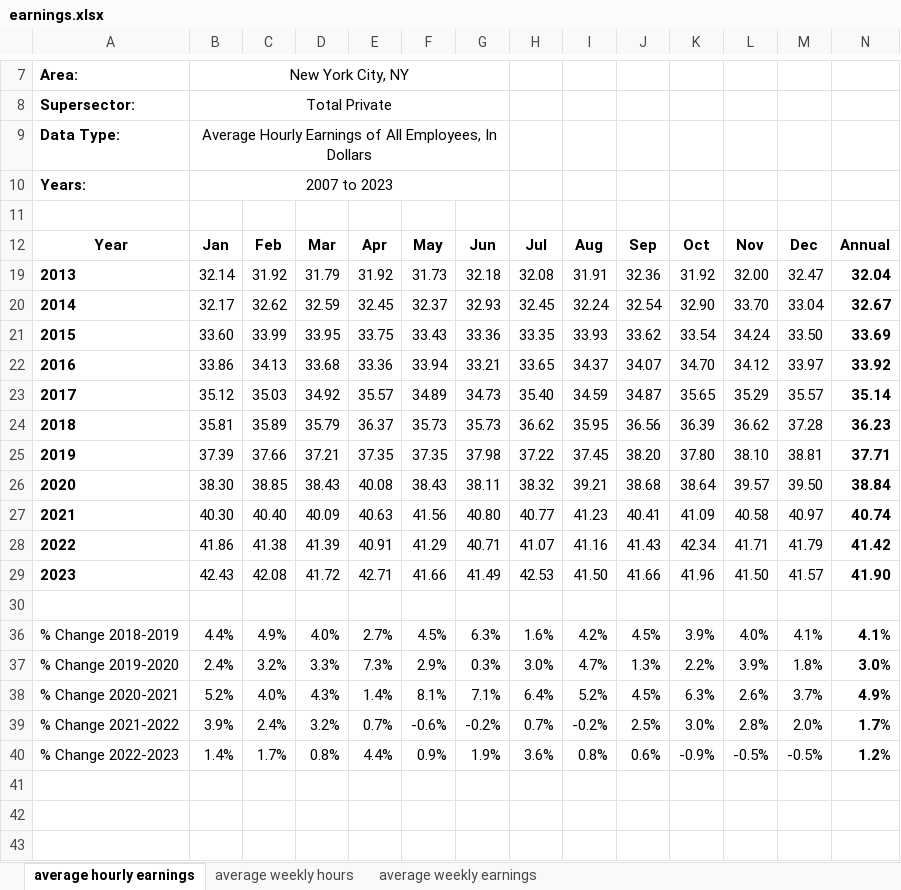
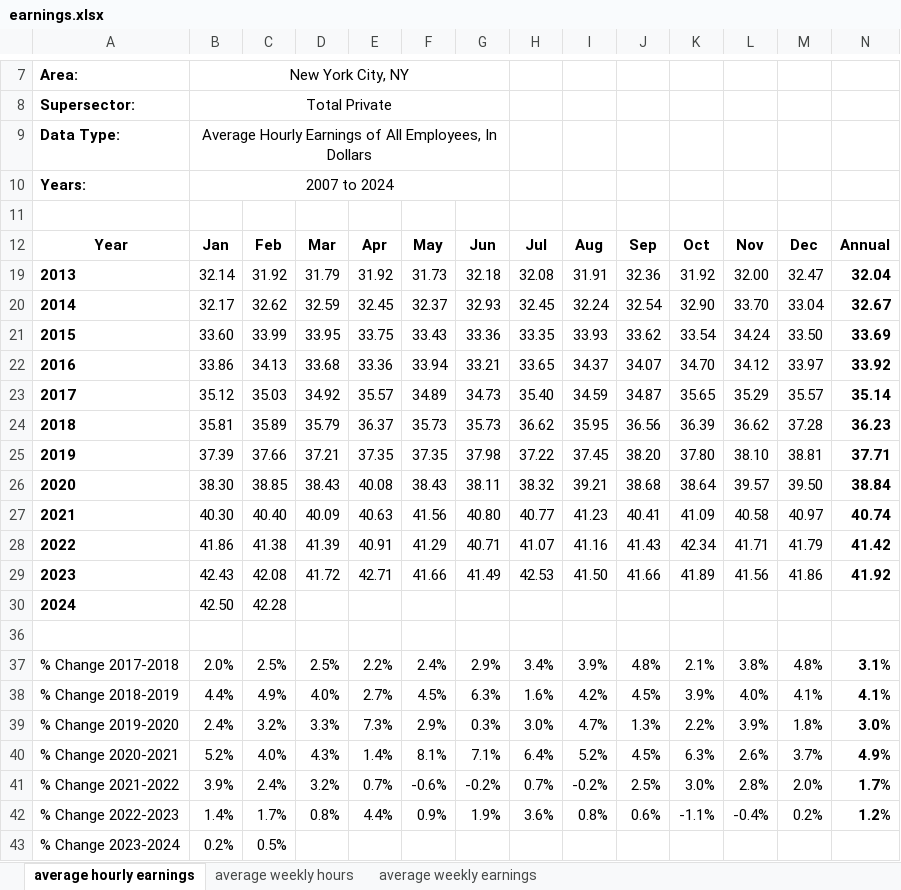
Before and after one commit to thecityny/econ-scraper, an Excel workbook: raw_data/earnings.xlsx, sheet average hourly earnings, drawn as a sheet; only a part is shown, gaps mark what is left out; values as stored, in another font and other column widths than the file's, no borders; addresses are those after the commit; the diff names each change by its address in the sheet, - before the commit and + after, or states it on an @@ line.

```diff
--- a/raw_data/earnings.xlsx (sheet average hourly earnings)
+++ b/raw_data/earnings.xlsx (sheet average hourly earnings)
-B10: 2007 to 2023
+B10: 2007 to 2024
-K29: 41.96
+K29: 41.89
-L29: 41.50
+L29: 41.56
-M29: 41.57
+M29: 41.86
-N29: 41.90
+N29: 41.92
+row 30: 2024 | 42.50 | 42.28
@@ row 37 unhidden: % Change 2017-2018 | 2.0% | 2.5% | 2.5% | 2.2% | 2.4% | 2.9% | 3.4% | 3.9% | 4.8% | 2.1% | 3.8% | 4.8% | 3.1% @@
-K42: -0.9%
+K42: -1.1%
-L42: -0.5%
+L42: -0.4%
-M42: -0.5%
+M42: 0.2%
+row 43: % Change 2023-2024 | 0.2% | 0.5%
```
Also changed, not shown: sheet average weekly earnings, sheet average weekly hours, raw_data/jobs_data.xlsx, raw_data/raw_employment_data.xlsx, 10 other files.
